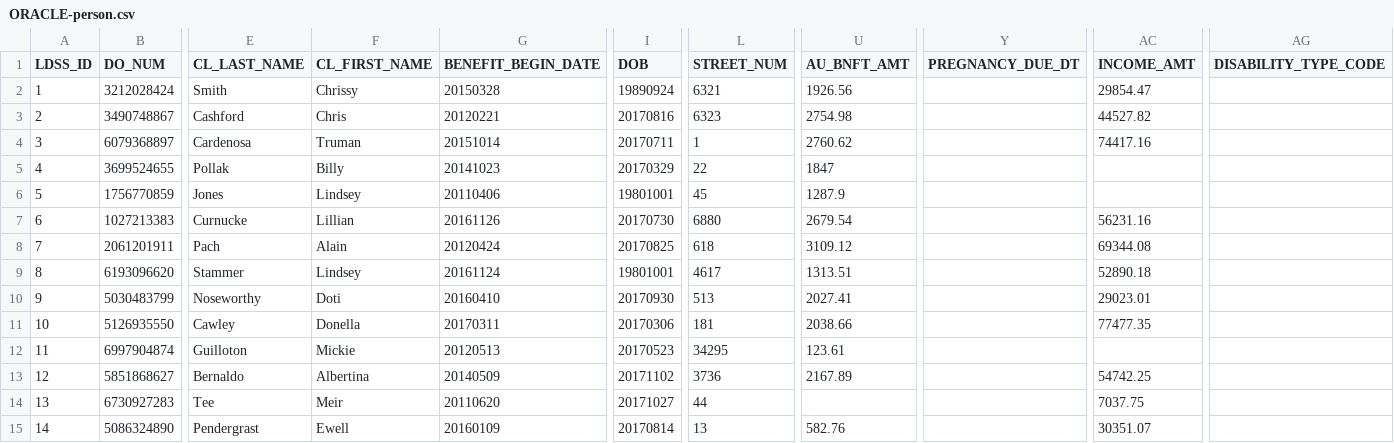
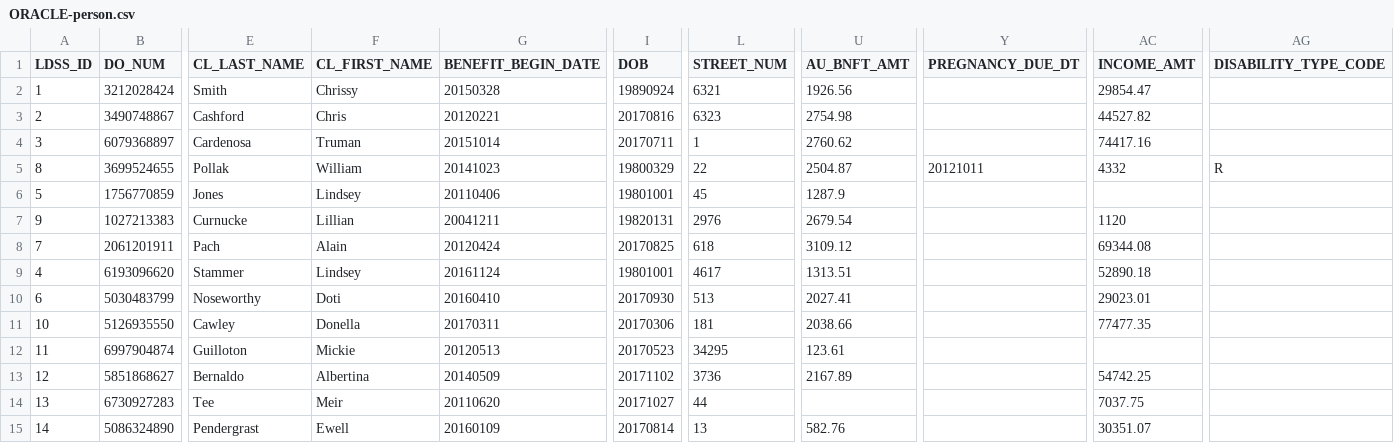
Before and after one commit to MarkLogic-Attic/smart-mastering-demo, a CSV file: examples/smart-mastering/data/content/ORACLE-person.csv, drawn as a sheet; only a part is shown, gaps mark what is left out; the diff names each change by its address in the sheet, - before the commit and + after, or states it on an @@ line.

```diff
--- a/examples/smart-mastering/data/content/ORACLE-person.csv
+++ b/examples/smart-mastering/data/content/ORACLE-person.csv
-A5 (LDSS_ID): 4
+A5 (LDSS_ID): 8
-F5 (CL_FIRST_NAME): Billy
+F5 (CL_FIRST_NAME): William
-I5 (DOB): 20170329
+I5 (DOB): 19800329
-U5 (AU_BNFT_AMT): 1847
+U5 (AU_BNFT_AMT): 2504.87
-Y5 (PREGNANCY_DUE_DT): (empty)
+Y5 (PREGNANCY_DUE_DT): 20121011
-AC5 (INCOME_AMT): (empty)
+AC5 (INCOME_AMT): 4332
-AG5 (DISABILITY_TYPE_CODE): (empty)
+AG5 (DISABILITY_TYPE_CODE): R
-A7 (LDSS_ID): 6
+A7 (LDSS_ID): 9
-G7 (BENEFIT_BEGIN_DATE): 20161126
+G7 (BENEFIT_BEGIN_DATE): 20041211
-I7 (DOB): 20170730
+I7 (DOB): 19820131
-L7 (STREET_NUM): 6880
+L7 (STREET_NUM): 2976
-AC7 (INCOME_AMT): 56231.16
+AC7 (INCOME_AMT): 1120
-A9 (LDSS_ID): 8
+A9 (LDSS_ID): 4
-A10 (LDSS_ID): 9
+A10 (LDSS_ID): 6
```
Also changed, not shown: examples/smart-mastering/data/content/CRM-person.csv, 2 other files.
